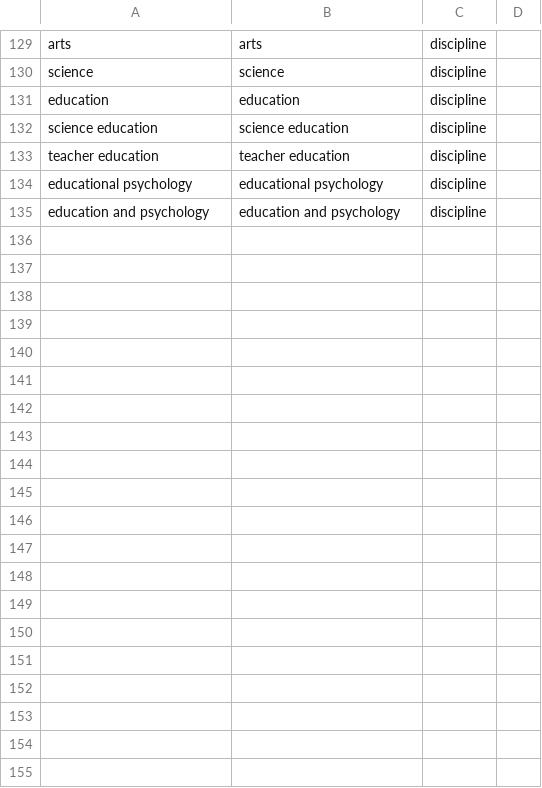
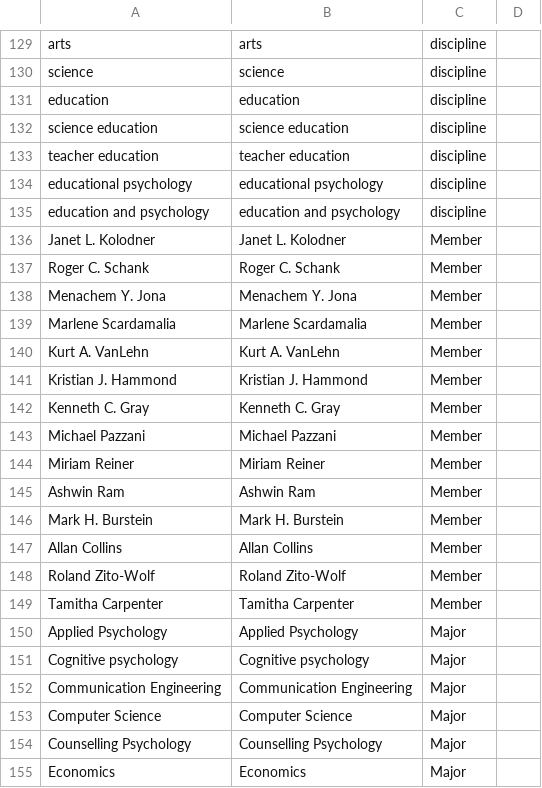
Before and after one commit to JingjingBNU/The-Learning-Sciences, a CSV file: data/nodelist.csv, drawn as a sheet; only a part is shown, gaps mark what is left out; the diff covers the shown part only.

Commit message:
Update nodelist.csv
我是王伟初，我添加了1991年的作者与专业

```diff
--- a/data/nodelist.csv
+++ b/data/nodelist.csv
@@ -135 +135,21 @@ educational psychology,educational psychology,discipline,
 education and psychology,education and psychology,discipline,
+Janet L. Kolodner ,Janet L. Kolodner ,Member
+Roger C. Schank ,Roger C. Schank ,Member
+Menachem Y. Jona ,Menachem Y. Jona ,Member
+Marlene Scardamalia ,Marlene Scardamalia ,Member
+Kurt A. VanLehn ,Kurt A. VanLehn ,Member
+Kristian J. Hammond  ,Kristian J. Hammond  ,Member
+Kenneth C. Gray ,Kenneth C. Gray ,Member
+Michael Pazzani ,Michael Pazzani ,Member
+Miriam Reiner ,Miriam Reiner ,Member
+Ashwin Ram ,Ashwin Ram ,Member
+Mark H. Burstein ,Mark H. Burstein ,Member
+Allan Collins ,Allan Collins ,Member
+Roland Zito-Wolf ,Roland Zito-Wolf ,Member
+Tamitha Carpenter ,Tamitha Carpenter ,Member
+Applied Psychology ,Applied Psychology ,Major
+Cognitive psychology,Cognitive psychology,Major
+Communication Engineering,Communication Engineering,Major
+Computer Science,Computer Science,Major
+Counselling Psychology,Counselling Psychology,Major
+Economics ,Economics ,Major
```
Also changed, not shown: 9 added rows elsewhere in this file.
